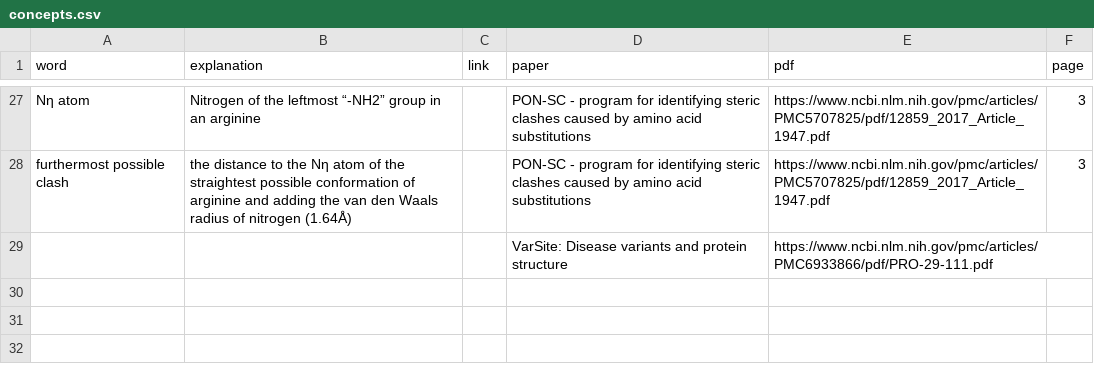
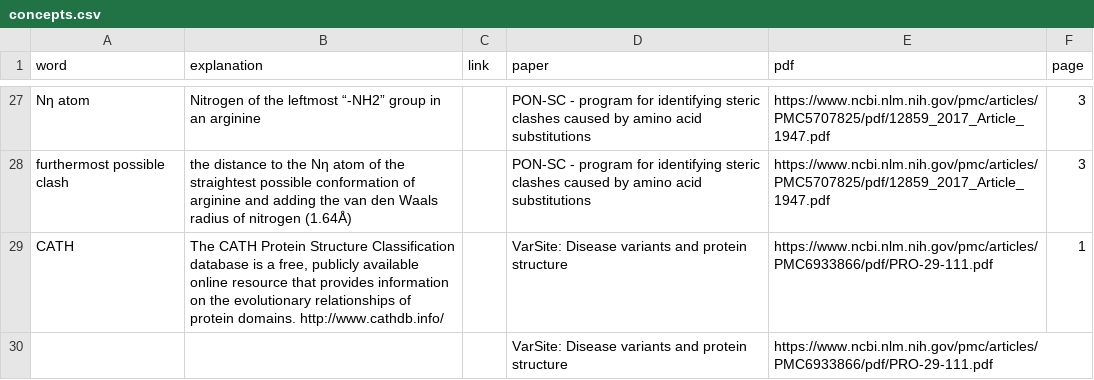
Before and after one commit to Orthologues/BINP39-Visualization-Project, a CSV file: log/concepts.csv, drawn as a sheet; only a part is shown, gaps mark what is left out; the diff names each change by its address in the sheet, - before the commit and + after, or states it on an @@ line.

Commit message:
2020-09-11

```diff
--- a/log/concepts.csv
+++ b/log/concepts.csv
+row 29: CATH | The CATH Protein Structure Classification database is a free, publicly available online resource that provides information on the evolutionary relationships of protein domains. http://www.cathdb.info/ |  | VarSite: Disease variants and protein structure | https://www.ncbi.nlm.nih.gov/pmc/articles/PMC6933866/pdf/PRO-29-111.pdf | 1
```
